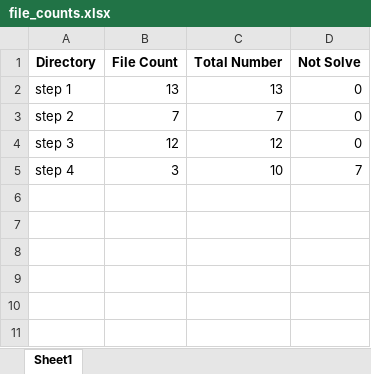
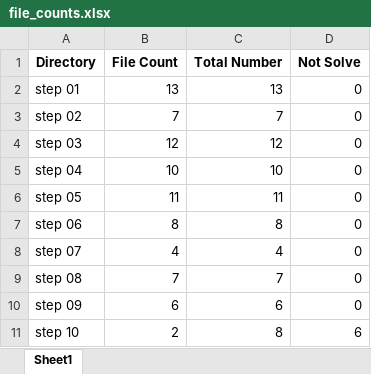
Before and after one commit to MinChanJu/BAEKJOON-Java-, an Excel workbook: file_counts.xlsx, sheet Sheet1, drawn as a sheet; values as stored, in another font and other column widths than the file's, no borders; removed rows and columns are numbered as before the commit, all else as after; the diff names each change by its address in the sheet, - before the commit and + after, or states it on an @@ line.

```diff
--- a/file_counts.xlsx (sheet Sheet1)
+++ b/file_counts.xlsx (sheet Sheet1)
-A2 (Directory): step 1
+A2 (Directory): step 01
-A3 (Directory): step 2
+A3 (Directory): step 02
-A4 (Directory): step 3
+A4 (Directory): step 03
-row 5: step 4 | 3 | 10 | 7
+row 5: step 04 | 10 | 10 | 0
+row 6: step 05 | 11 | 11 | 0
+row 7: step 06 | 8 | 8 | 0
+row 8: step 07 | 4 | 4 | 0
+row 9: step 08 | 7 | 7 | 0
+row 10: step 09 | 6 | 6 | 0
+row 11: step 10 | 2 | 8 | 6
```
Also changed, not shown: 1 other file.
